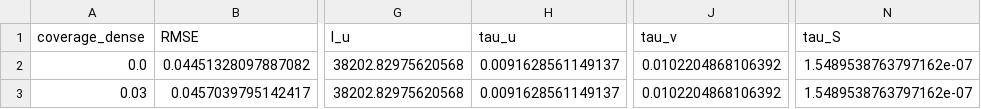
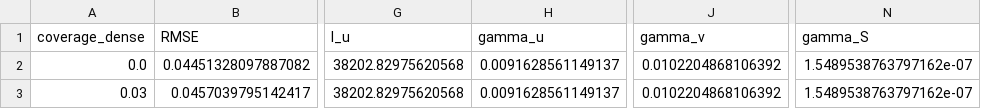
Before and after one commit to rdkreij/inversion-sst-gp, a CSV file: 2_covariance_parameter_estimation/outputs_chaced/cloud_dense_gp_num_t.csv, drawn as a sheet; only a part is shown, gaps mark what is left out; the diff names each change by its address in the sheet, - before the commit and + after, or states it on an @@ line.

```diff
--- a/2_covariance_parameter_estimation/outputs_chaced/cloud_dense_gp_num_t.csv
+++ b/2_covariance_parameter_estimation/outputs_chaced/cloud_dense_gp_num_t.csv
-H1: tau_u
+H1: gamma_u
-J1: tau_v
+J1: gamma_v
-N1: tau_S
+N1: gamma_S
```
Also changed, not shown: 2_covariance_parameter_estimation/outputs_chaced/cloud_dense_gp_obs_t.csv, 2_covariance_parameter_estimation/outputs_chaced/cloud_sparse_gp_num_t.csv, 19 other files.
